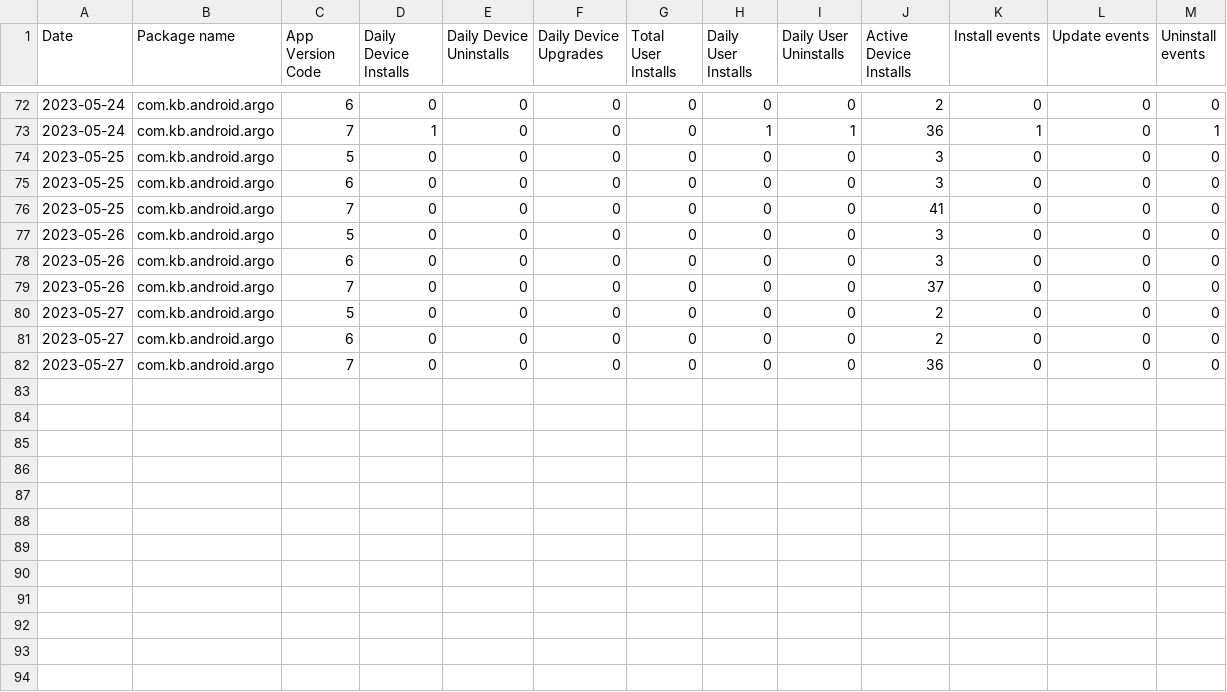
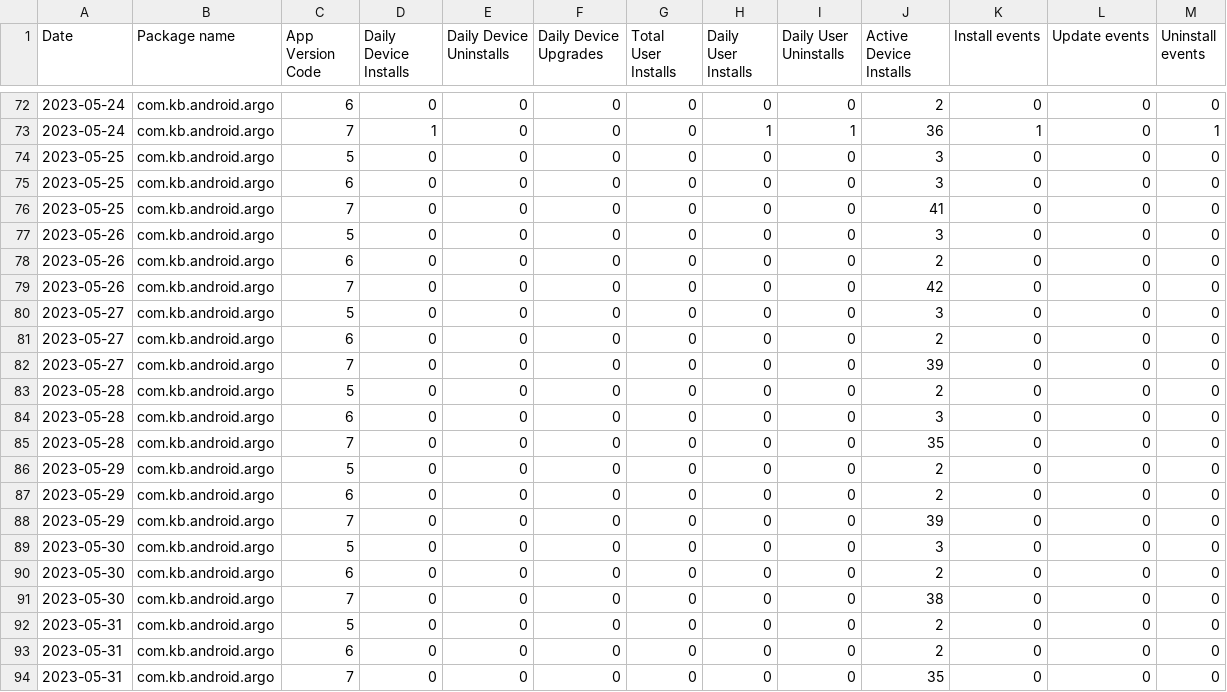
Before and after one commit to quai20/app-analytics, a CSV file: data/installs_com.kb.android.argo_202305_app_version.csv, drawn as a sheet; only a part is shown, gaps mark what is left out; the diff names each change by its address in the sheet, - before the commit and + after, or states it on an @@ line.

```diff
--- a/data/installs_com.kb.android.argo_202305_app_version.csv
+++ b/data/installs_com.kb.android.argo_202305_app_version.csv
-J78 (Active Device Installs): 3
+J78 (Active Device Installs): 2
-J79 (Active Device Installs): 37
+J79 (Active Device Installs): 42
-J80 (Active Device Installs): 2
+J80 (Active Device Installs): 3
-J82 (Active Device Installs): 36
+J82 (Active Device Installs): 39
+row 83: 2023-05-28 | com.kb.android.argo | 5 | 0 | 0 | 0 | 0 | 0 | 0 | 2 | 0 | 0 | 0
+row 84: 2023-05-28 | com.kb.android.argo | 6 | 0 | 0 | 0 | 0 | 0 | 0 | 3 | 0 | 0 | 0
+row 85: 2023-05-28 | com.kb.android.argo | 7 | 0 | 0 | 0 | 0 | 0 | 0 | 35 | 0 | 0 | 0
+row 86: 2023-05-29 | com.kb.android.argo | 5 | 0 | 0 | 0 | 0 | 0 | 0 | 2 | 0 | 0 | 0
+row 87: 2023-05-29 | com.kb.android.argo | 6 | 0 | 0 | 0 | 0 | 0 | 0 | 2 | 0 | 0 | 0
+row 88: 2023-05-29 | com.kb.android.argo | 7 | 0 | 0 | 0 | 0 | 0 | 0 | 39 | 0 | 0 | 0
+row 89: 2023-05-30 | com.kb.android.argo | 5 | 0 | 0 | 0 | 0 | 0 | 0 | 3 | 0 | 0 | 0
+row 90: 2023-05-30 | com.kb.android.argo | 6 | 0 | 0 | 0 | 0 | 0 | 0 | 2 | 0 | 0 | 0
+row 91: 2023-05-30 | com.kb.android.argo | 7 | 0 | 0 | 0 | 0 | 0 | 0 | 38 | 0 | 0 | 0
+row 92: 2023-05-31 | com.kb.android.argo | 5 | 0 | 0 | 0 | 0 | 0 | 0 | 2 | 0 | 0 | 0
+row 93: 2023-05-31 | com.kb.android.argo | 6 | 0 | 0 | 0 | 0 | 0 | 0 | 2 | 0 | 0 | 0
+row 94: 2023-05-31 | com.kb.android.argo | 7 | 0 | 0 | 0 | 0 | 0 | 0 | 35 | 0 | 0 | 0
```
Also changed, not shown: data/installs_com.kb.android.argo_202305_language.csv, data/installs_com.kb.android.argo_202305_os_version.csv, 25 other files.
